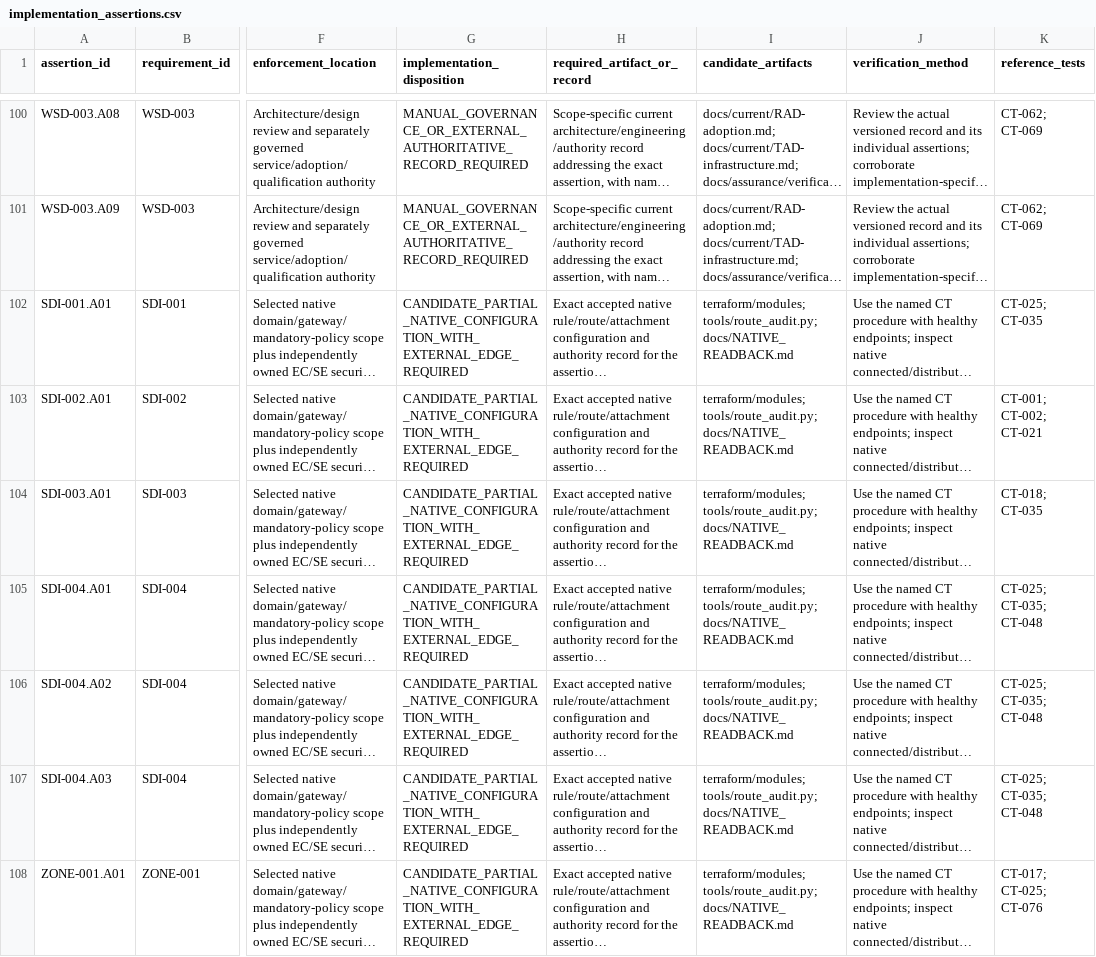
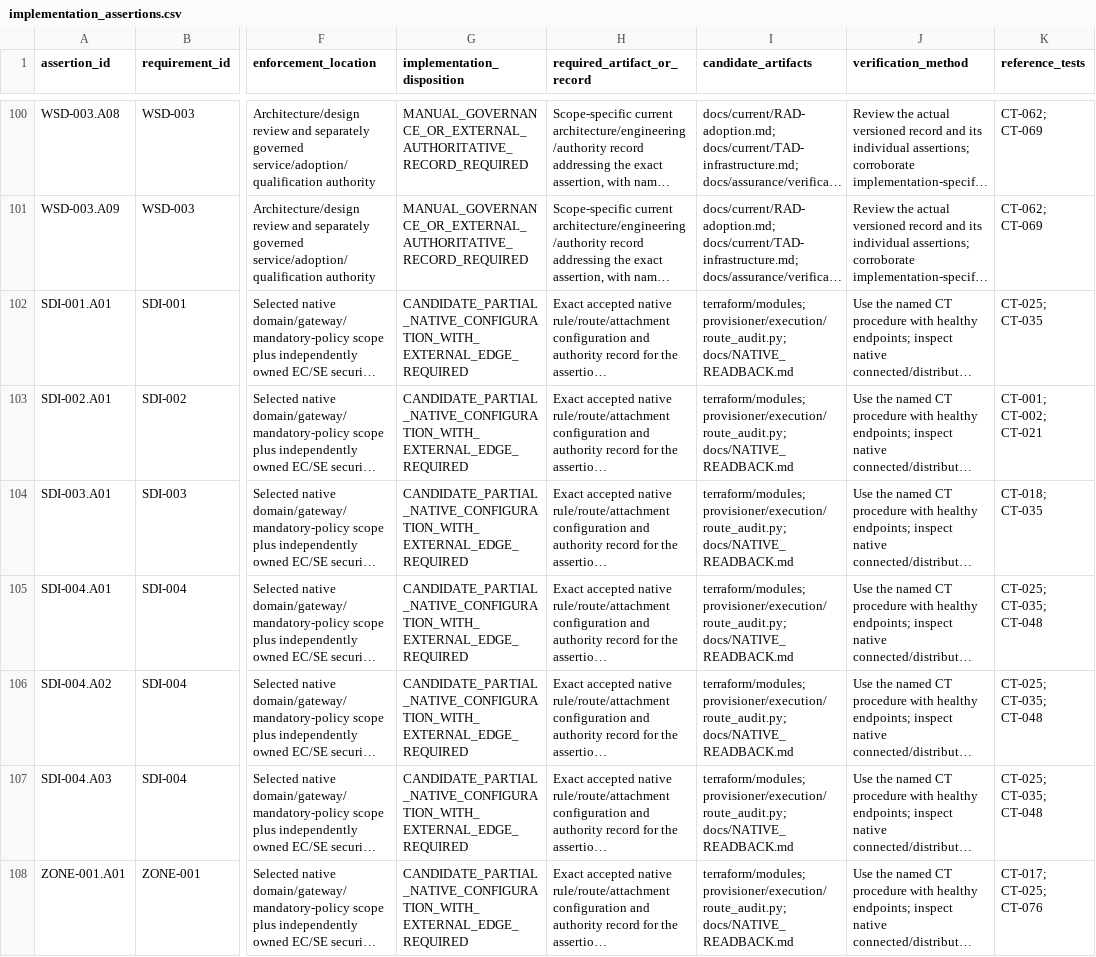
Before and after one commit to awalker0878/multi-tenant, a CSV file: sources/assurance/implementation_assertions.csv, drawn as a sheet; only a part is shown, gaps mark what is left out; long unchanged cells end in …; the diff covers the shown part only; the diff names each change by its address in the sheet, - before the commit and + after, or states it on an @@ line.

Commit message:
refactor(runtime): package offline route-audit model
Move the offline IPv4/IPv6 routed-topology model into provisioner.execution and migrate active planning, test, documentation-source and assurance references without a forwarding module. Preserve model-only routing semantics and historical imported provenance. Add retirement and installed-wheel ownership checks. No native route, firewall, qualification, production approval or execution authority is added; B05 and later waves remain open.

```diff
--- a/sources/assurance/implementation_assertions.csv
+++ b/sources/assurance/implementation_assertions.csv
-I102:I108 (candidate_artifacts): terraform/modules; tools/route_audit.py; docs/NATIVE_READBACK.md
+I102:I108 (candidate_artifacts): terraform/modules; provisioner/execution/route_audit.py; docs/NATIVE_READBACK.md
```
Also changed, not shown: 94 edited cells elsewhere in this file, 37 other files.
